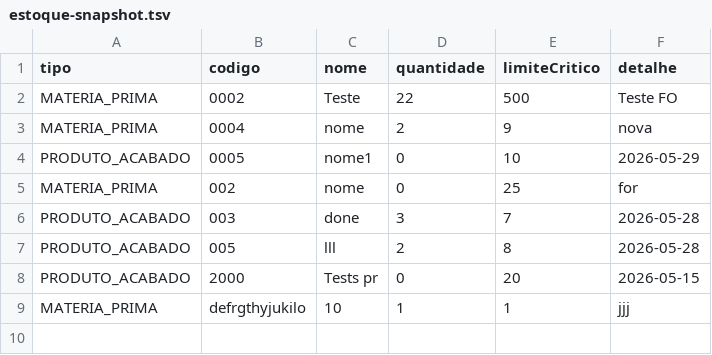
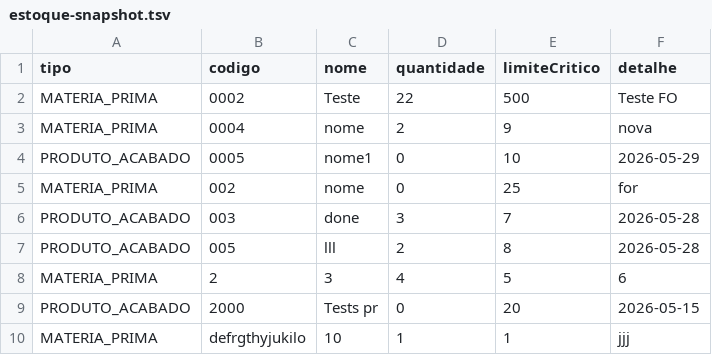
Before and after one commit to LuisTeles/poo-np2-controle-estoque, a TSV file: data/estoque-snapshot.tsv, drawn as a sheet; the diff names each change by its address in the sheet, - before the commit and + after, or states it on an @@ line.

```diff
--- a/data/estoque-snapshot.tsv
+++ b/data/estoque-snapshot.tsv
+row 8: MATERIA_PRIMA | 2 | 3 | 4 | 5 | 6
```
Also changed, not shown: 2 other files.
